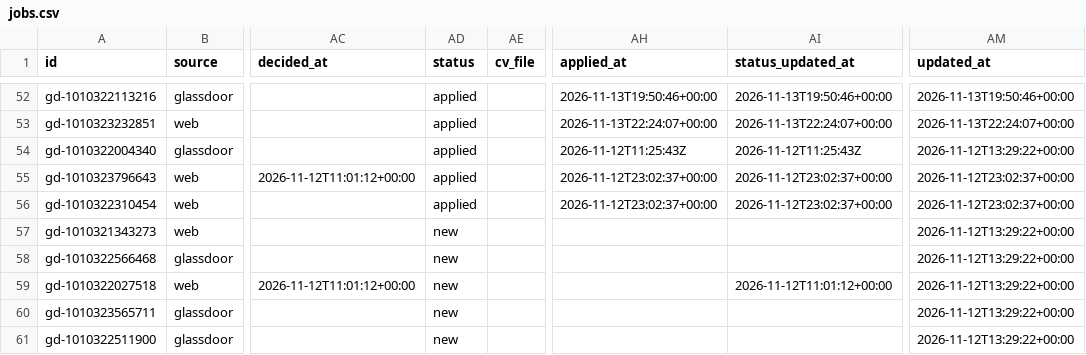
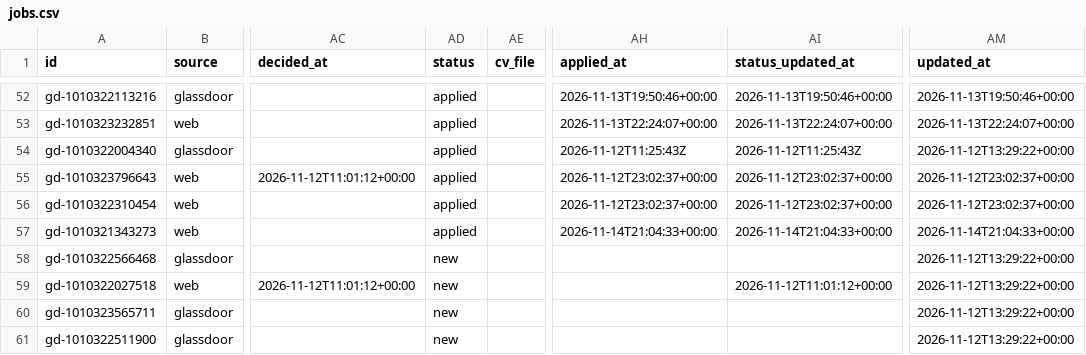
Before and after one commit to Drvptl2106/jobs, a CSV file: data/jobs.csv, drawn as a sheet; only a part is shown, gaps mark what is left out; the diff names each change by its address in the sheet, - before the commit and + after, or states it on an @@ line.

```diff
--- a/data/jobs.csv
+++ b/data/jobs.csv
-AD57 (status): new
+AD57 (status): applied
-AH57 (applied_at): (empty)
+AH57 (applied_at): 2026-11-14T21:04:33+00:00
-AI57 (status_updated_at): (empty)
+AI57 (status_updated_at): 2026-11-14T21:04:33+00:00
-AM57 (updated_at): 2026-11-12T13:29:22+00:00
+AM57 (updated_at): 2026-11-14T21:04:33+00:00
```
Also changed, not shown: data/applied.csv, 1 other file.
